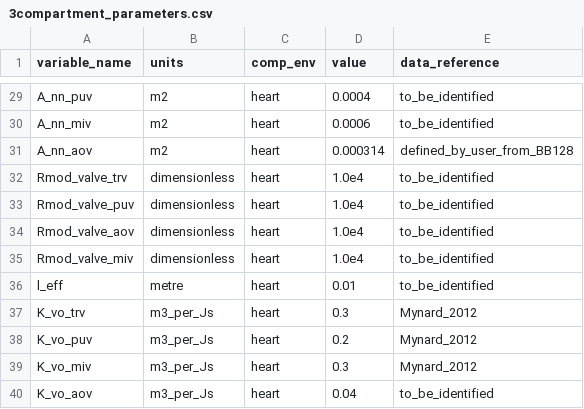
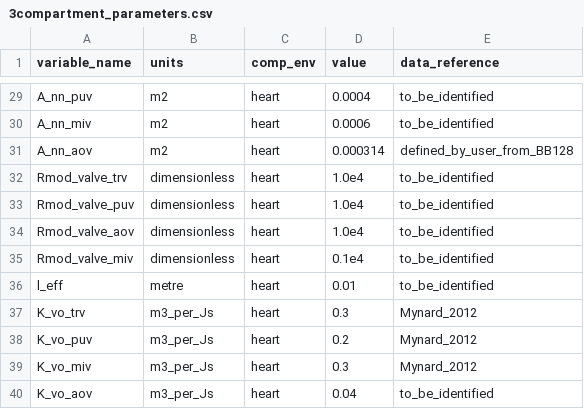
Before and after one commit to FinbarArgus/circulatory_autogen, a CSV file: resources/3compartment_parameters.csv, drawn as a sheet; only a part is shown, gaps mark what is left out.

Commit message:
changed param vals

```diff
--- a/resources/3compartment_parameters.csv
+++ b/resources/3compartment_parameters.csv
@@ -34,3 +34,3 @@ Rmod_valve_puv,dimensionless,heart,1.0e4,to_be_identified
 Rmod_valve_aov,dimensionless,heart,1.0e4,to_be_identified
-Rmod_valve_miv,dimensionless,heart,1.0e4,to_be_identified
+Rmod_valve_miv,dimensionless,heart,0.1e4,to_be_identified
 l_eff,metre,heart,0.01,to_be_identified
```
Also changed, not shown: 7 other files.
